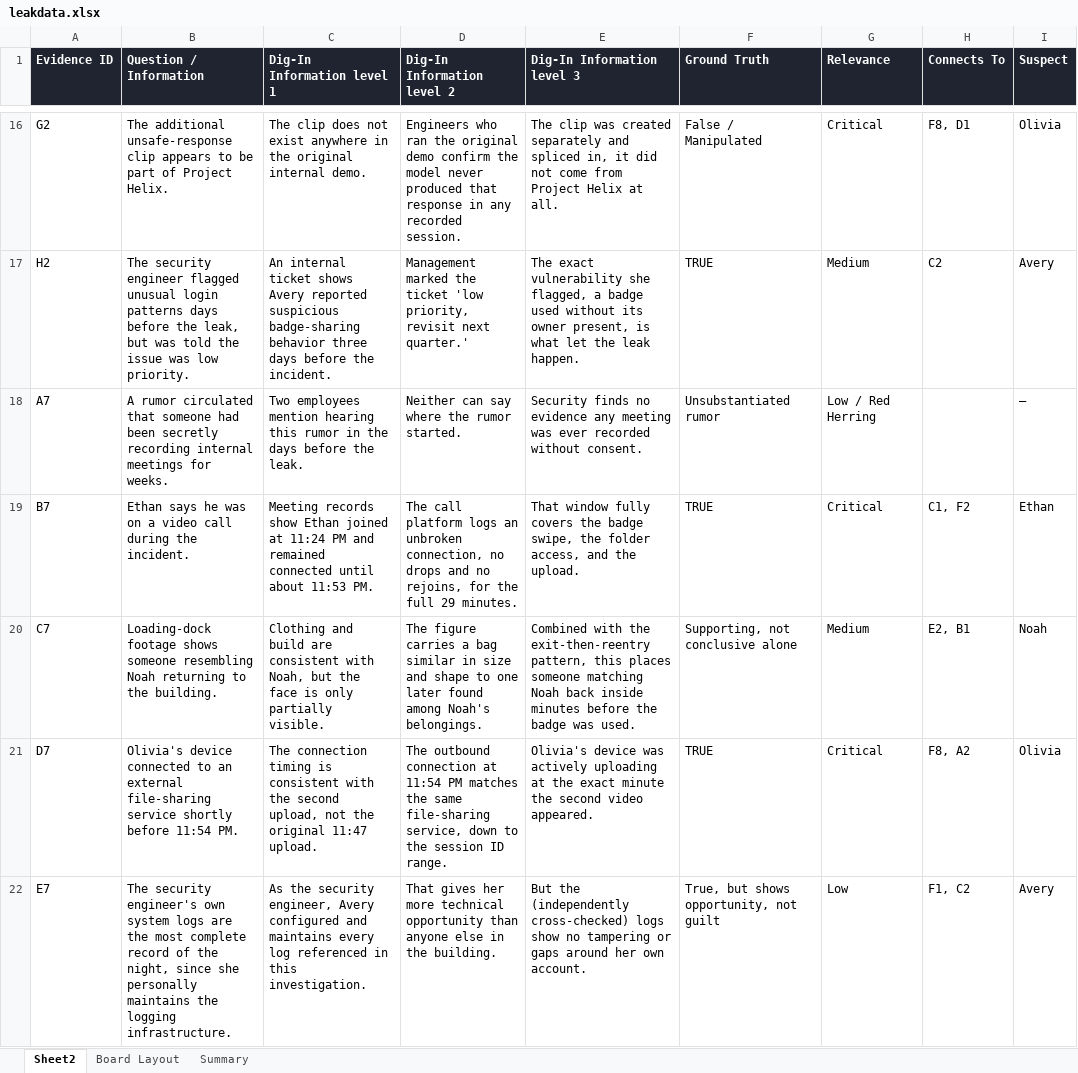
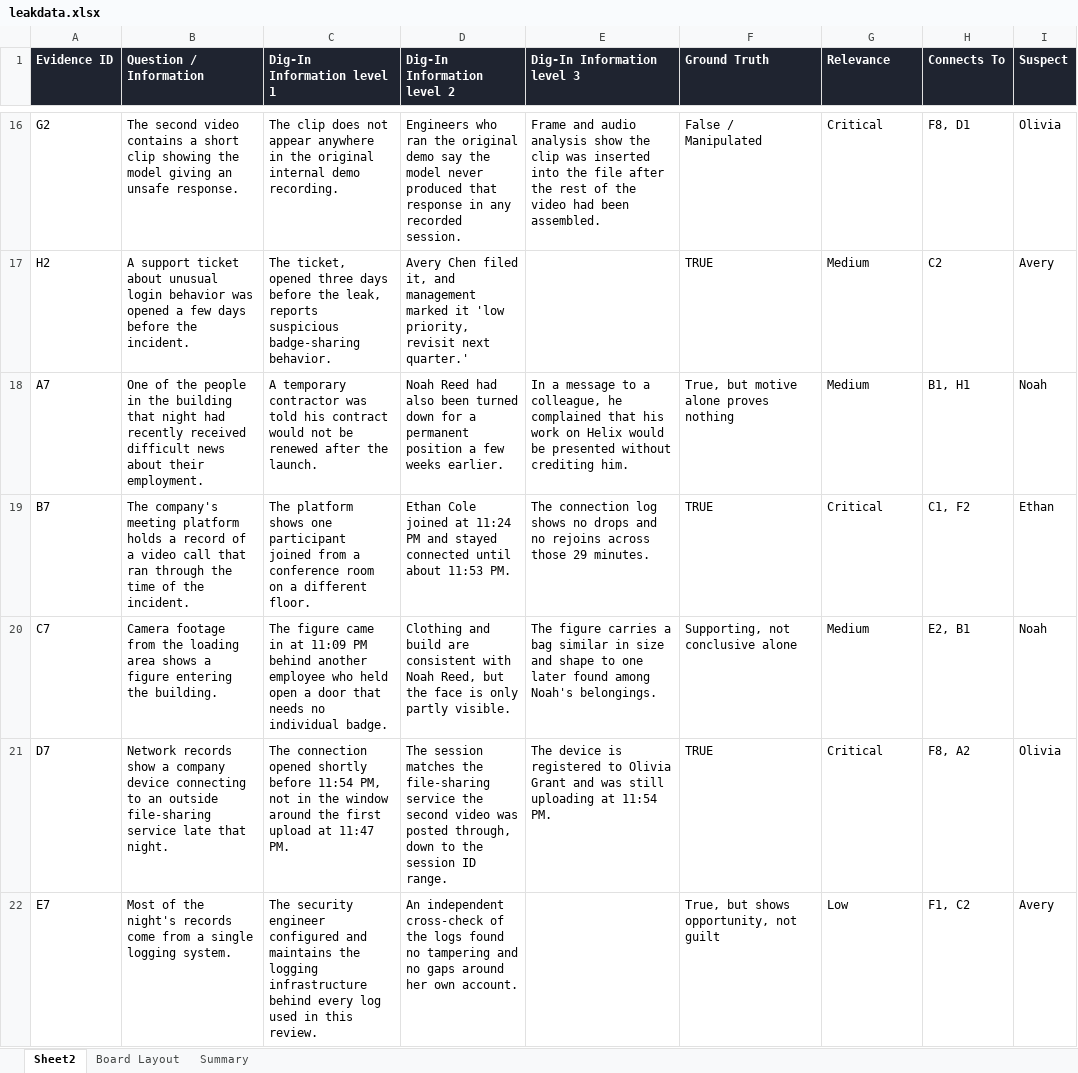
Before and after one commit to KianaShi/IsThatTrue, an Excel workbook: data/leakdata.xlsx, sheet Sheet2, drawn as a sheet; only a part is shown, gaps mark what is left out; values as stored, in another font and other column widths than the file's, no borders; the diff covers the shown part only; the diff names each change by its address in the sheet, - before the commit and + after, or states it on an @@ line.

```diff
--- a/data/leakdata.xlsx (sheet Sheet2)
+++ b/data/leakdata.xlsx (sheet Sheet2)
-B16 (Question / Information): The additional unsafe-response clip appears to be part of Project Helix.
+B16 (Question / Information): The second video contains a short clip showing the model giving an unsafe response.
-C16 (Dig-In Information level 1): …does not exist anywhere in the original internal demo.
+C16 (Dig-In Information level 1): …does not appear anywhere in the original internal demo recording.
-D16 (Dig-In Information level 2): …original demo confirm the model…
+D16 (Dig-In Information level 2): …original demo say the model…
-E16 (Dig-In Information level 3): The clip was created separately and spliced in, it did not come from Project Helix at all.
+E16 (Dig-In Information level 3): Frame and audio analysis show the clip was inserted into the file after the rest of the video had been assembled.
-B17 (Question / Information): The security engineer flagged unusual login patterns days before the leak, but was told the issue was low priority.
+B17 (Question / Information): A support ticket about unusual login behavior was opened a few days before the incident.
-C17 (Dig-In Information level 1): An internal ticket shows Avery reported suspicious badge-sharing behavior three days before the incident.
+C17 (Dig-In Information level 1): The ticket, opened three days before the leak, reports suspicious badge-sharing behavior.
-D17 (Dig-In Information level 2): Management marked the ticket 'low priority,…
+D17 (Dig-In Information level 2): Avery Chen filed it, and management marked it 'low priority,…
-E17 (Dig-In Information level 3): The exact vulnerability she flagged, a badge used without its owner present, is what let the leak happen.
+E17 (Dig-In Information level 3): (empty)
-B18 (Question / Information): A rumor circulated that someone had been secretly recording internal meetings for weeks.
+B18 (Question / Information): One of the people in the building that night had recently received difficult news about their employment.
-C18 (Dig-In Information level 1): Two employees mention hearing this rumor in the days before the leak.
+C18 (Dig-In Information level 1): A temporary contractor was told his contract would not be renewed after the launch.
-D18 (Dig-In Information level 2): Neither can say where the rumor started.
+D18 (Dig-In Information level 2): Noah Reed had also been turned down for a permanent position a few weeks earlier.
-E18 (Dig-In Information level 3): Security finds no evidence any meeting was ever recorded without consent.
+E18 (Dig-In Information level 3): In a message to a colleague, he complained that his work on Helix would be presented without crediting him.
-F18 (Ground Truth): Unsubstantiated rumor
+F18 (Ground Truth): True, but motive alone proves nothing
-G18 (Relevance): Low / Red Herring
+G18 (Relevance): Medium
-H18 (Connects To): (empty)
+H18 (Connects To): B1, H1
-I18 (Suspect): —
+I18 (Suspect): Noah
-B19 (Question / Information): Ethan says he was on a video call during the incident.
+B19 (Question / Information): The company's meeting platform holds a record of a video call that ran through the time of the incident.
-C19 (Dig-In Information level 1): Meeting records show Ethan joined at 11:24 PM and remained connected until about 11:53 PM.
+C19 (Dig-In Information level 1): The platform shows one participant joined from a conference room on a different floor.
-D19 (Dig-In Information level 2): The call platform logs an unbroken connection, no drops and no rejoins, for the full 29 minutes.
+D19 (Dig-In Information level 2): Ethan Cole joined at 11:24 PM and stayed connected until about 11:53 PM.
-E19 (Dig-In Information level 3): That window fully covers the badge swipe, the folder access, and the upload.
+E19 (Dig-In Information level 3): The connection log shows no drops and no rejoins across those 29 minutes.
-B20 (Question / Information): Loading-dock footage shows someone resembling Noah returning to the building.
+B20 (Question / Information): Camera footage from the loading area shows a figure entering the building.
-C20 (Dig-In Information level 1): Clothing and build are consistent with Noah, but the face is only partially visible.
+C20 (Dig-In Information level 1): The figure came in at 11:09 PM behind another employee who held open a door that needs no individual badge.
-D20 (Dig-In Information level 2): The figure carries a bag similar in size and shape to one later found among Noah's belongings.
+D20 (Dig-In Information level 2): Clothing and build are consistent with Noah Reed, but the face is only partly visible.
-E20 (Dig-In Information level 3): Combined with the exit-then-reentry pattern, this places someone matching Noah back inside minutes before the badge was used.
+E20 (Dig-In Information level 3): The figure carries a bag similar in size and shape to one later found among Noah's belongings.
-B21 (Question / Information): Olivia's device connected to an external file-sharing service shortly before 11:54 PM.
+B21 (Question / Information): Network records show a company device connecting to an outside file-sharing service late that night.
-C21 (Dig-In Information level 1): The connection timing is consistent with the second upload, not the original 11:47 upload.
+C21 (Dig-In Information level 1): The connection opened shortly before 11:54 PM, not in the window around the first upload at 11:47 PM.
-D21 (Dig-In Information level 2): The outbound connection at 11:54 PM matches the same file-sharing service, down to…
+D21 (Dig-In Information level 2): The session matches the file-sharing service the second video was posted through, down to…
-E21 (Dig-In Information level 3): Olivia's device was actively uploading at the exact minute the second video appeared.
+E21 (Dig-In Information level 3): The device is registered to Olivia Grant and was still uploading at 11:54 PM.
-B22 (Question / Information): The security engineer's own system logs are the most complete record of the night, since she personally maintains the logging infrastructure.
+B22 (Question / Information): Most of the night's records come from a single logging system.
-C22 (Dig-In Information level 1): As the security engineer, Avery configured and maintains every log referenced in this investigation.
+C22 (Dig-In Information level 1): The security engineer configured and maintains the logging infrastructure behind every log used in this review.
-D22 (Dig-In Information level 2): That gives her more technical opportunity than anyone else in the building.
+D22 (Dig-In Information level 2): An independent cross-check of the logs found no tampering and no gaps around her own account.
-E22 (Dig-In Information level 3): But the (independently cross-checked) logs show no tampering or gaps around her own account.
+E22 (Dig-In Information level 3): (empty)
```
Also changed, not shown: 114 edited cells elsewhere in this sheet, sheet Summary, sheet Board Layout, 1 other file.
